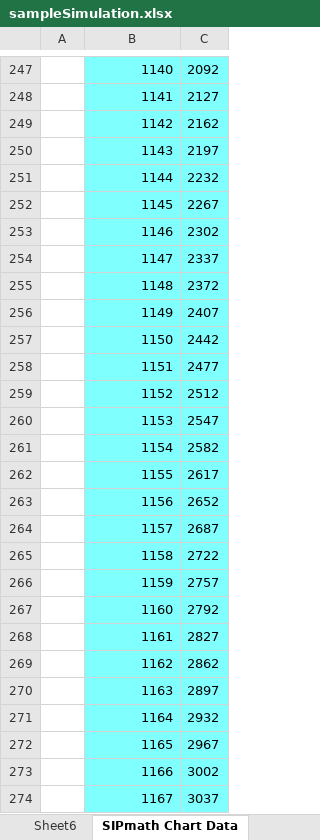
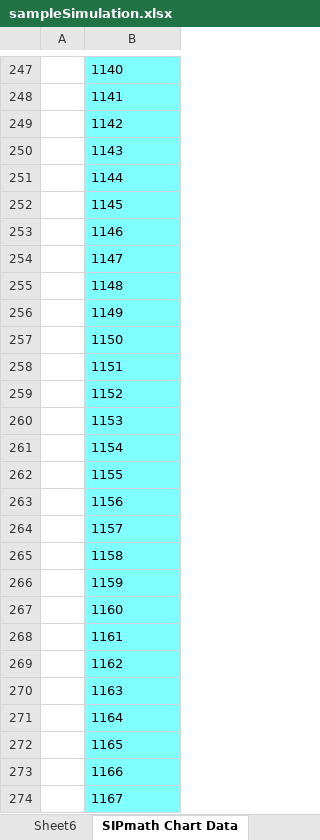
Before and after one commit to mrosendin/march-madness-machine-learning, an Excel workbook: sampleSimulation.xlsx, sheet SIPmath Chart Data, drawn as a sheet; only a part is shown, gaps mark what is left out; values as stored, in another font and other column widths than the file's, no borders; removed rows and columns are numbered as before the commit, all else as after; the diff covers the shown part only; the diff names each change by its address in the sheet, - before the commit and + after, or states it on an @@ line.

```diff
--- a/sampleSimulation.xlsx (sheet SIPmath Chart Data)
+++ b/sampleSimulation.xlsx (sheet SIPmath Chart Data)
-column C, rows 247-274: 2092 | 2127 | 2162 | 2197 | 2232 | 2267 | 2302 | 2337 | 2372 | 2407 | 2442 | 2477 | 2512 | 2547 | 2582 | 2617 | 2652 | 2687 | 2722 | 2757 | 2792 | 2827 | 2862 | 2897 | 2932 | 2967 | 3002 | 3037
-B247:B274 alignment: right
+B247:B274 alignment: left
```
Also changed, not shown: 11 added rows, 11 removed rows, 35 moved rows, 14 edited cells and cell formats elsewhere in this sheet, sheet Sheet6, sheet PMTable, sheet Imported_Probabilities, sheet Sheet2, other sheet tabs, formulas that keep their value, hidden cells, charts or pictures, 3 other files.
